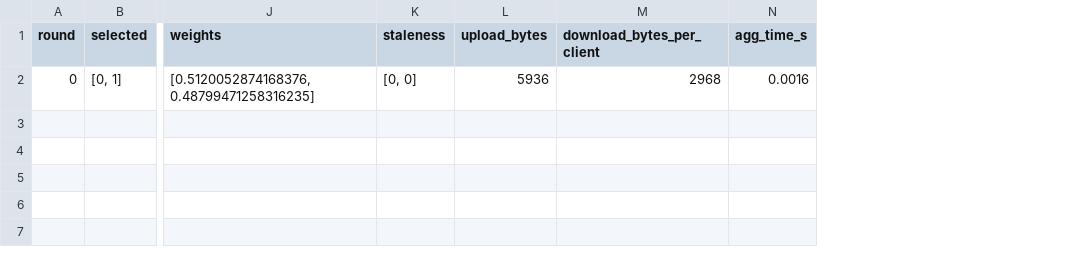
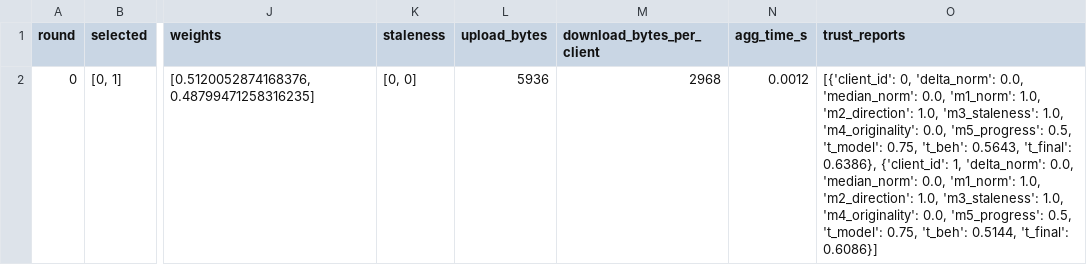
Before and after one commit to clenser/Trust-Aware-Robust-FRL-for-Vehicular-Task-Offloading-TAR-FRL-VEC-, a CSV file: results/phase7/checkpoints/phase7_trust_threshold_seed0/rounds_log.csv, drawn as a sheet; only a part is shown, gaps mark what is left out; the diff names each change by its address in the sheet, - before the commit and + after, or states it on an @@ line.

Commit message:
Phase 7: post-implementation verification, targeted arithmetic and boundary tests, and checkpoint fingerprinting

```diff
--- a/results/phase7/checkpoints/phase7_trust_threshold_seed0/rounds_log.csv
+++ b/results/phase7/checkpoints/phase7_trust_threshold_seed0/rounds_log.csv
+column O (trust_reports), row 2: [{'client_id': 0, 'delta_norm': 0.0, 'median_norm': 0.0, 'm1_norm': 1.0, 'm2_direction': 1.0, 'm3_staleness': 1.0, 'm4_originality': 0.0, 'm5_progress': 0.5, 't_model': 0.75, 't_beh': 0.5643, 't_final': 0.6386}, {'client_id': 1, 'delta_norm': 0.0, 'median_norm': 0.0, 'm1_norm': 1.0, 'm2_direction': 1.0, 'm3_staleness': 1.0, 'm4_originality': 0.0, 'm5_progress': 0.5, 't_model': 0.75, 't_beh': 0.5144, 't_final': 0.6086}]
-N2 (agg_time_s): 0.0016
+N2 (agg_time_s): 0.0012
```
Also changed, not shown: results/phase7/checkpoints/phase7_fedavg_seed0/rounds_log.csv, results/phase7/checkpoints/phase7_trust_threshold_seed1/rounds_log.csv, 9 other files.
